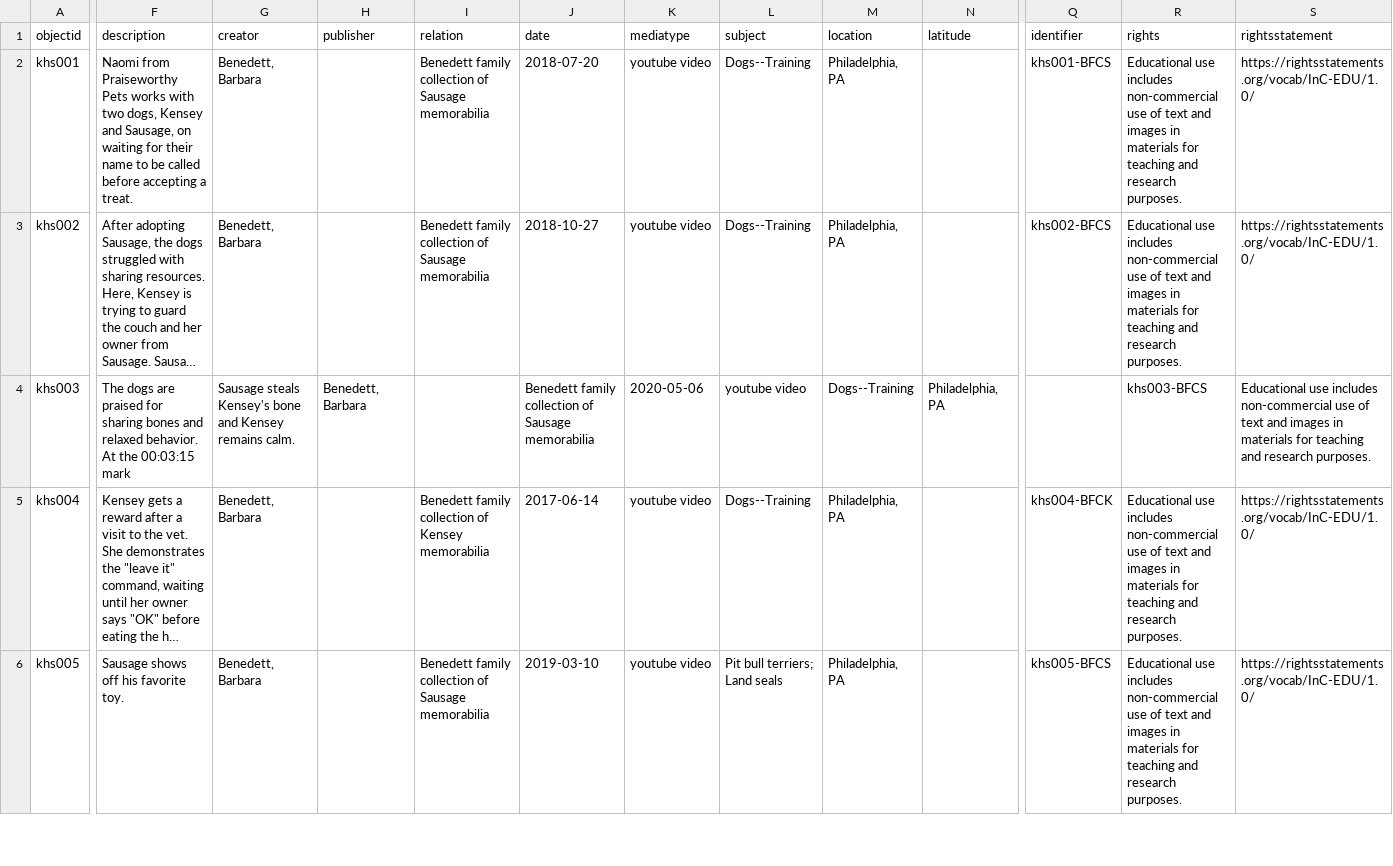
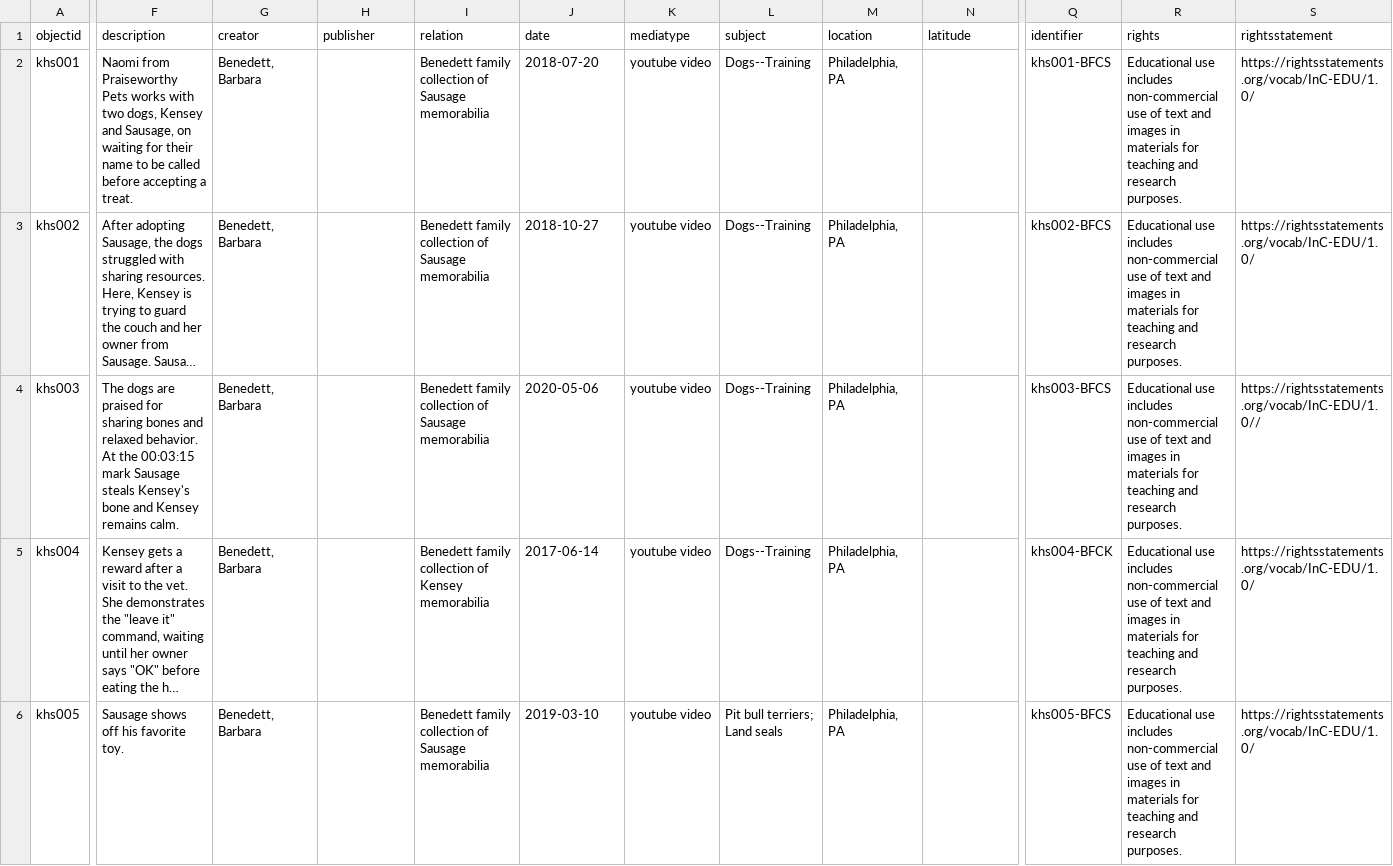
Before and after one commit to bjbene/KenseyHatesSausage, a CSV file: _data/kenseyhatessausage_metadata.csv, drawn as a sheet; only a part is shown, gaps mark what is left out; long unchanged cells end in …; the diff covers the shown part only; the diff names each change by its address in the sheet, - before the commit and + after, or states it on an @@ line.

Commit message:
Update kenseyhatessausage_metadata.csv

```diff
--- a/_data/kenseyhatessausage_metadata.csv
+++ b/_data/kenseyhatessausage_metadata.csv
-F4 (description): …00:03:15 mark
+F4 (description): …00:03:15 mark Sausage steals Kensey's bone and Kensey remains calm.
-G4 (creator): Sausage steals Kensey's bone and Kensey remains calm.
+G4 (creator): Benedett, Barbara
-H4 (publisher): Benedett, Barbara
+H4 (publisher): (empty)
-I4 (relation): (empty)
+I4 (relation): Benedett family collection of Sausage memorabilia
-J4 (date): Benedett family collection of Sausage memorabilia
+J4 (date): 2020-05-06
-K4 (mediatype): 2020-05-06
+K4 (mediatype): youtube video
-L4 (subject): youtube video
+L4 (subject): Dogs--Training
-M4 (location): Dogs--Training
+M4 (location): Philadelphia, PA
-N4 (latitude): Philadelphia, PA
+N4 (latitude): (empty)
-Q4 (identifier): (empty)
+Q4 (identifier): khs003-BFCS
-R4 (rights): khs003-BFCS
+R4 (rights): Educational use includes non-commercial use of text and images in materials for teaching and research purposes.
-S4 (rightsstatement): Educational use includes non-commercial use of text and images in materials for teaching and research purposes.
+S4 (rightsstatement): https://rightsstatements.org/vocab/InC-EDU/1.0//
```
Also changed, not shown: 3 edited cells elsewhere in this file.
